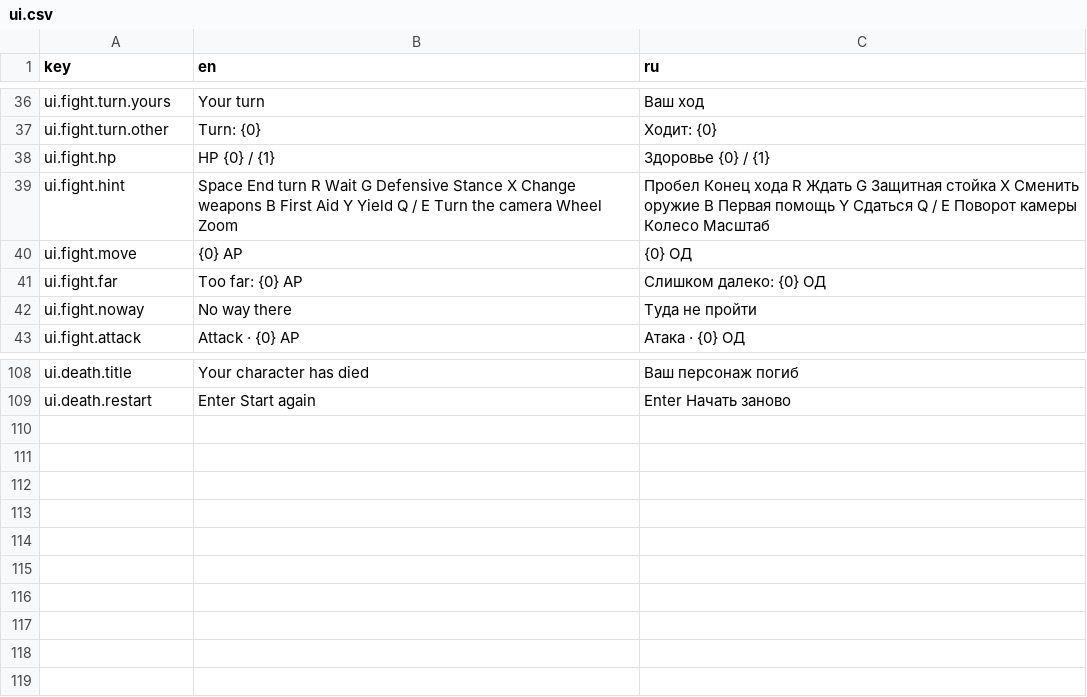
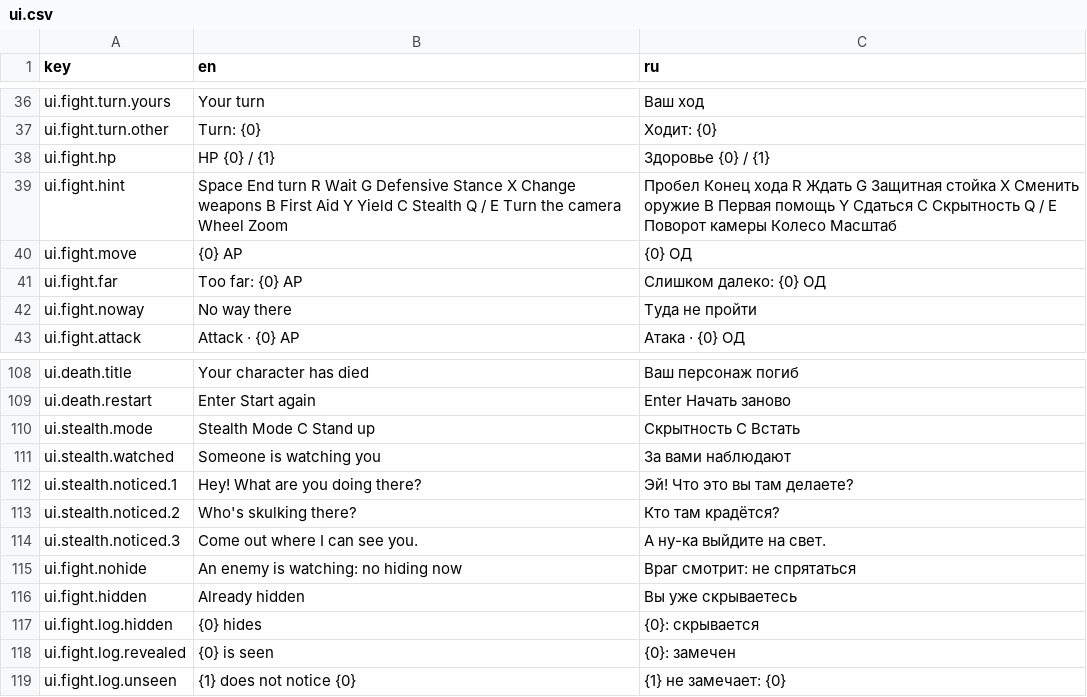
Before and after one commit to fargust16/game-dev, a CSV file: unity/Assets/Resources/Localization/ui.csv, drawn as a sheet; only a part is shown, gaps mark what is left out.

```diff
--- a/unity/Assets/Resources/Localization/ui.csv
+++ b/unity/Assets/Resources/Localization/ui.csv
@@ -38,3 +38,3 @@ ui.fight.turn.other,Turn: {0},Ходит: {0}
 ui.fight.hp,HP {0} / {1},Здоровье {0} / {1}
-ui.fight.hint,Space  End turn     R  Wait     G  Defensive Stance     X  Change weapons     B  First Aid     Y  Yield     Q / E  Turn the camera     Wheel  Zoom,Пробел  Конец хода     R  Ждать     G  Защитная стойка     X  Сменить оружие     B  Первая помощь     Y  Сдаться     Q / E  Поворот камеры     Колесо  Масштаб
+ui.fight.hint,Space  End turn     R  Wait     G  Defensive Stance     X  Change weapons     B  First Aid     Y  Yield     C  Stealth     Q / E  Turn the camera     Wheel  Zoom,Пробел  Конец хода     R  Ждать     G  Защитная стойка     X  Сменить оружие     B  Первая помощь     Y  Сдаться     C  Скрытность     Q / E  Поворот камеры     Колесо  Масштаб
 ui.fight.move,{0} AP,{0} ОД
@@ -109 +109,11 @@ ui.death.title,Your character has died,Ваш персонаж погиб
 ui.death.restart,Enter  Start again,Enter  Начать заново
+ui.stealth.mode,Stealth Mode    C  Stand up,Скрытность    C  Встать
+ui.stealth.watched,Someone is watching you,За вами наблюдают
+ui.stealth.noticed.1,Hey! What are you doing there?,Эй! Что это вы там делаете?
+ui.stealth.noticed.2,Who's skulking there?,Кто там крадётся?
+ui.stealth.noticed.3,Come out where I can see you.,А ну-ка выйдите на свет.
+ui.fight.nohide,An enemy is watching: no hiding now,Враг смотрит: не спрятаться
+ui.fight.hidden,Already hidden,Вы уже скрываетесь
+ui.fight.log.hidden,{0} hides,{0}: скрывается
+ui.fight.log.revealed,{0} is seen,{0}: замечен
+ui.fight.log.unseen,{1} does not notice {0},{1} не замечает: {0}
```
Also changed, not shown: 24 other files.
